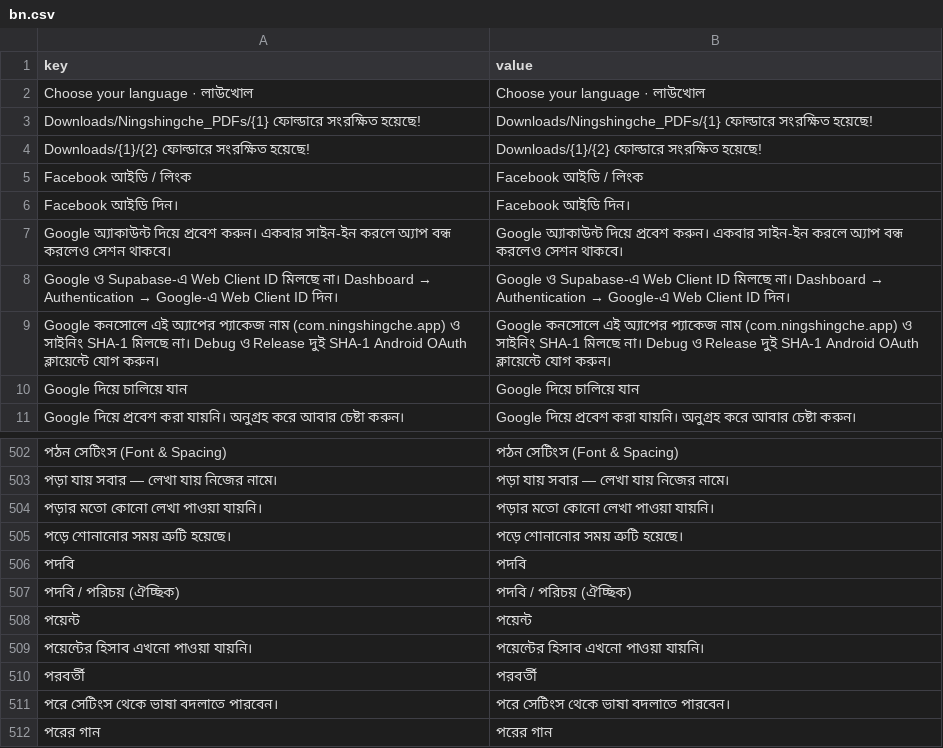
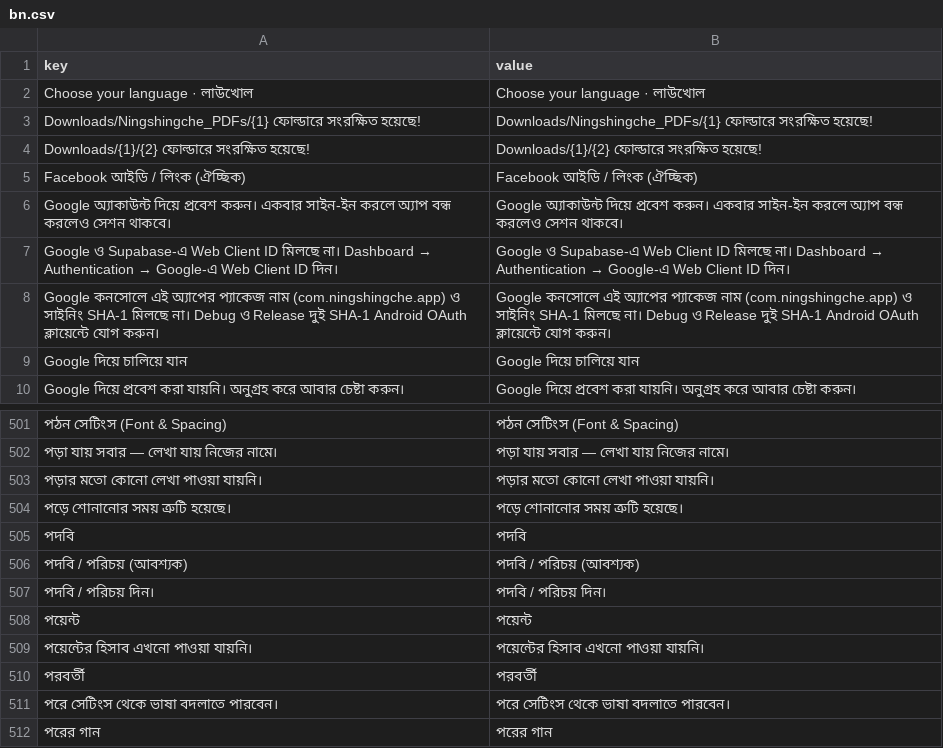
Before and after one commit to sisir-sinha/ningshingche, a CSV file: backend/assets/lang/bn.csv, drawn as a sheet; only a part is shown, gaps mark what is left out; removed rows and columns are numbered as before the commit, all else as after; the diff names each change by its address in the sheet, - before the commit and + after, or states it on an @@ line.

Commit message:
Require profile identity and make Facebook optional

```diff
--- a/backend/assets/lang/bn.csv
+++ b/backend/assets/lang/bn.csv
-row 5: Facebook আইডি / লিংক | Facebook আইডি / লিংক
-row 6: Facebook আইডি দিন। | Facebook আইডি দিন।
+row 5: Facebook আইডি / লিংক (ঐচ্ছিক) | Facebook আইডি / লিংক (ঐচ্ছিক)
-row 507: পদবি / পরিচয় (ঐচ্ছিক) | পদবি / পরিচয় (ঐচ্ছিক)
+row 506: পদবি / পরিচয় (আবশ্যক) | পদবি / পরিচয় (আবশ্যক)
+row 507: পদবি / পরিচয় দিন। | পদবি / পরিচয় দিন।
```
Also changed, not shown: app/src/main/assets/i18n/bpy.csv, app/src/main/assets/i18n/en.csv, 14 other files.
